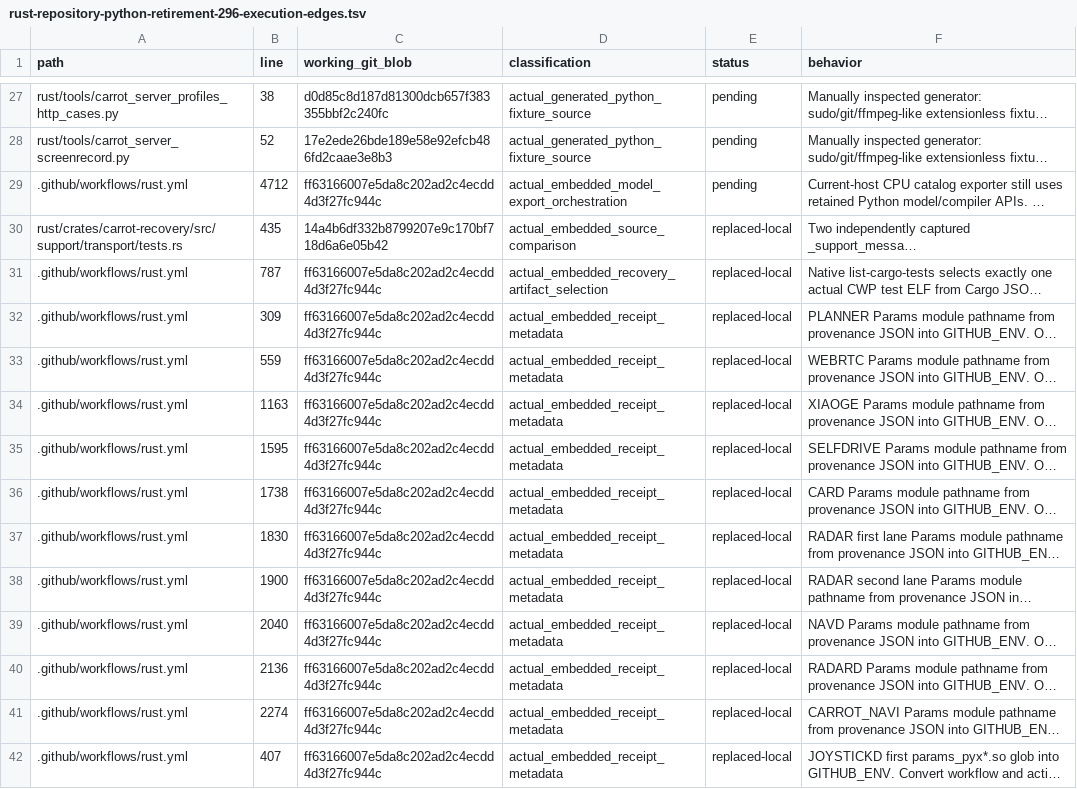
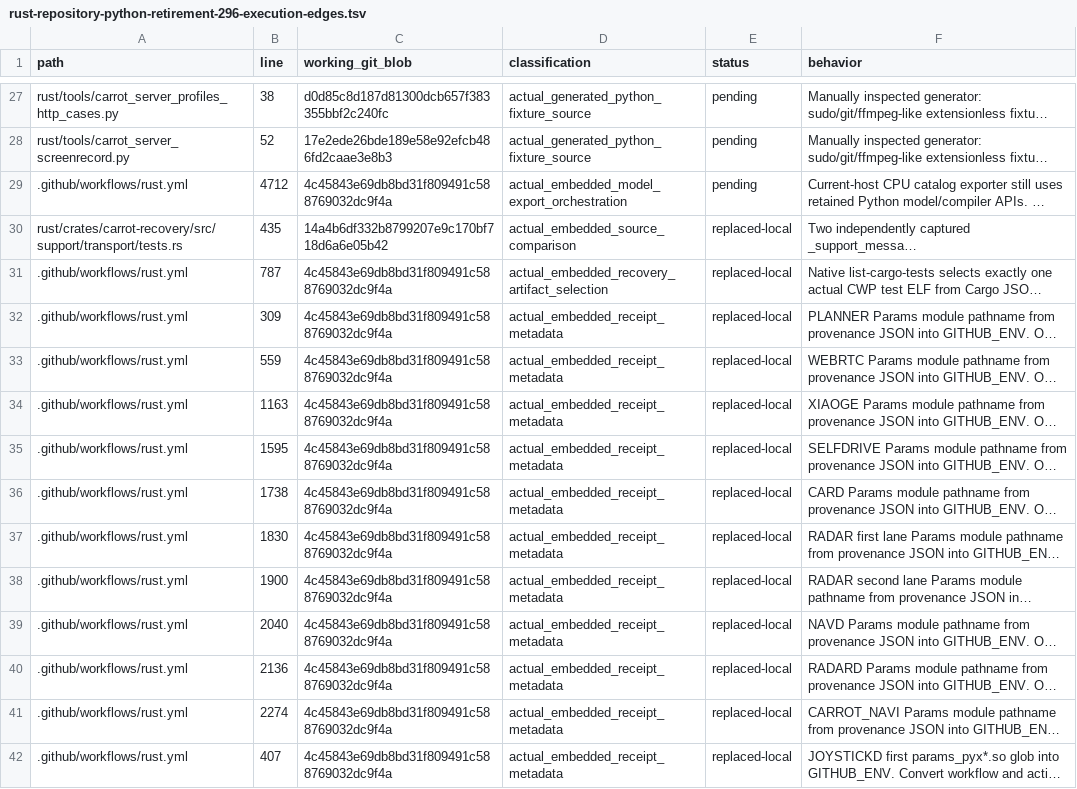
Before and after one commit to bin9208/openpilot-rust, a TSV file: docs/naver/rust-repository-python-retirement-296-execution-edges.tsv, drawn as a sheet; only a part is shown, gaps mark what is left out; long unchanged cells end in …; the diff covers the shown part only; the diff names each change by its address in the sheet, - before the commit and + after, or states it on an @@ line.

```diff
--- a/docs/naver/rust-repository-python-retirement-296-execution-edges.tsv
+++ b/docs/naver/rust-repository-python-retirement-296-execution-edges.tsv
-C29 (working_git_blob): ff63166007e5da8c202ad2c4ecdd4d3f27fc944c
+C29 (working_git_blob): 4c45843e69db8bd31f809491c588769032dc9f4a
-C31:C42 (working_git_blob): ff63166007e5da8c202ad2c4ecdd4d3f27fc944c
+C31:C42 (working_git_blob): 4c45843e69db8bd31f809491c588769032dc9f4a
```
Also changed, not shown: 3 added rows and 20 edited cells elsewhere in this file, 9 other files.
